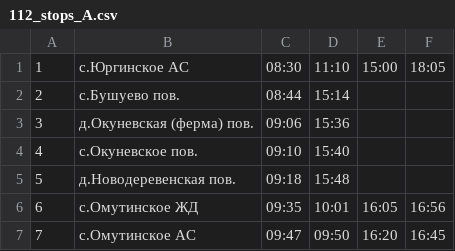
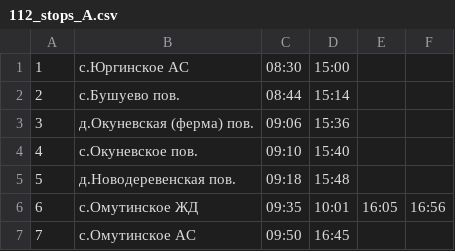
Before and after one commit to MyshakinDanil/Tyuiu.MyshakinD.Sprint7, a CSV file: data/loaded_data/buses_stops_lists/112_stops_A.csv, drawn as a sheet.

```diff
--- a/data/loaded_data/buses_stops_lists/112_stops_A.csv
+++ b/data/loaded_data/buses_stops_lists/112_stops_A.csv
@@ -1,2 +1,2 @@
-1;с.Юргинское АС;08:30;11:10;15:00;18:05
+1;с.Юргинское АС;08:30;15:00
 2;с.Бушуево пов.;08:44;15:14
@@ -6,2 +6,2 @@
 6;с.Омутинское ЖД;09:35;10:01;16:05;16:56
-7;с.Омутинское АС;09:47;09:50;16:20;16:45
+7;с.Омутинское АС;09:50;16:45
```
Also changed, not shown: data/loaded_data/buses_stops_lists/121_stops_A.csv, data/loaded_data/buses_stops_lists/513_stops_A.csv, 22 other files.
